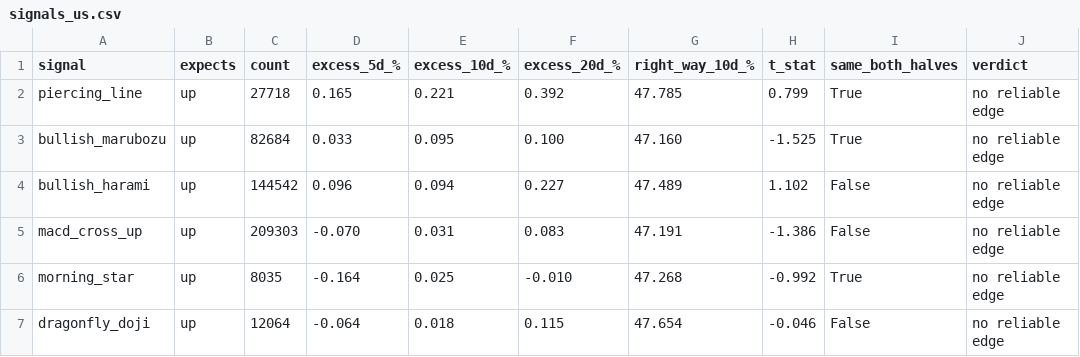
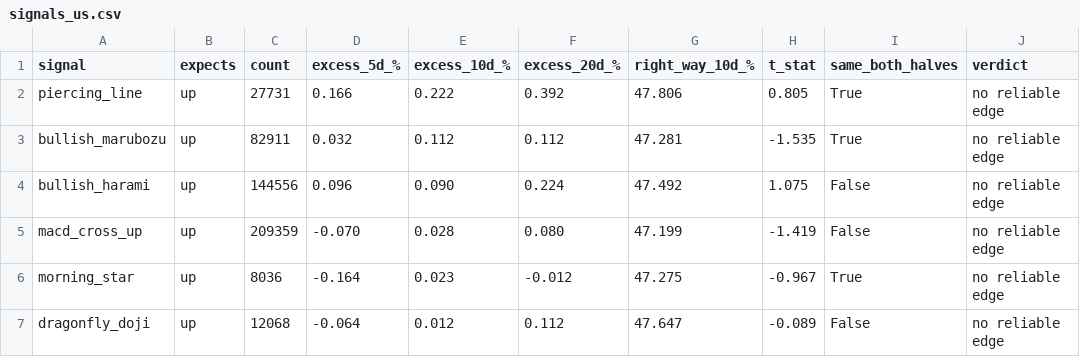
Before and after one commit to LMM26Beyond/ph-us-stock-guide, a CSV file: reports/signals_us.csv, drawn as a sheet; only a part is shown; the diff covers the shown part only; the diff names each change by its address in the sheet, - before the commit and + after, or states it on an @@ line.

```diff
--- a/reports/signals_us.csv
+++ b/reports/signals_us.csv
-C2 (count): 27718
+C2 (count): 27731
-D2 (excess_5d_%): 0.165
+D2 (excess_5d_%): 0.166
-E2 (excess_10d_%): 0.221
+E2 (excess_10d_%): 0.222
-G2 (right_way_10d_%): 47.785
+G2 (right_way_10d_%): 47.806
-H2 (t_stat): 0.799
+H2 (t_stat): 0.805
-C3 (count): 82684
+C3 (count): 82911
-D3 (excess_5d_%): 0.033
+D3 (excess_5d_%): 0.032
-E3 (excess_10d_%): 0.095
+E3 (excess_10d_%): 0.112
-F3 (excess_20d_%): 0.100
+F3 (excess_20d_%): 0.112
-G3 (right_way_10d_%): 47.160
+G3 (right_way_10d_%): 47.281
-H3 (t_stat): -1.525
+H3 (t_stat): -1.535
-C4 (count): 144542
+C4 (count): 144556
-E4 (excess_10d_%): 0.094
+E4 (excess_10d_%): 0.090
-F4 (excess_20d_%): 0.227
+F4 (excess_20d_%): 0.224
-G4 (right_way_10d_%): 47.489
+G4 (right_way_10d_%): 47.492
-H4 (t_stat): 1.102
+H4 (t_stat): 1.075
-C5 (count): 209303
+C5 (count): 209359
-E5 (excess_10d_%): 0.031
+E5 (excess_10d_%): 0.028
-F5 (excess_20d_%): 0.083
+F5 (excess_20d_%): 0.080
-G5 (right_way_10d_%): 47.191
+G5 (right_way_10d_%): 47.199
-H5 (t_stat): -1.386
+H5 (t_stat): -1.419
-C6 (count): 8035
+C6 (count): 8036
-E6 (excess_10d_%): 0.025
+E6 (excess_10d_%): 0.023
-F6 (excess_20d_%): -0.010
+F6 (excess_20d_%): -0.012
-G6 (right_way_10d_%): 47.268
+G6 (right_way_10d_%): 47.275
-H6 (t_stat): -0.992
+H6 (t_stat): -0.967
-C7 (count): 12064
+C7 (count): 12068
-E7 (excess_10d_%): 0.018
+E7 (excess_10d_%): 0.012
-F7 (excess_20d_%): 0.115
+F7 (excess_20d_%): 0.112
-G7 (right_way_10d_%): 47.654
+G7 (right_way_10d_%): 47.647
-H7 (t_stat): -0.046
+H7 (t_stat): -0.089
```
Also changed, not shown: 125 edited cells elsewhere in this file, reports/signals_ph.csv, 12 other files.
